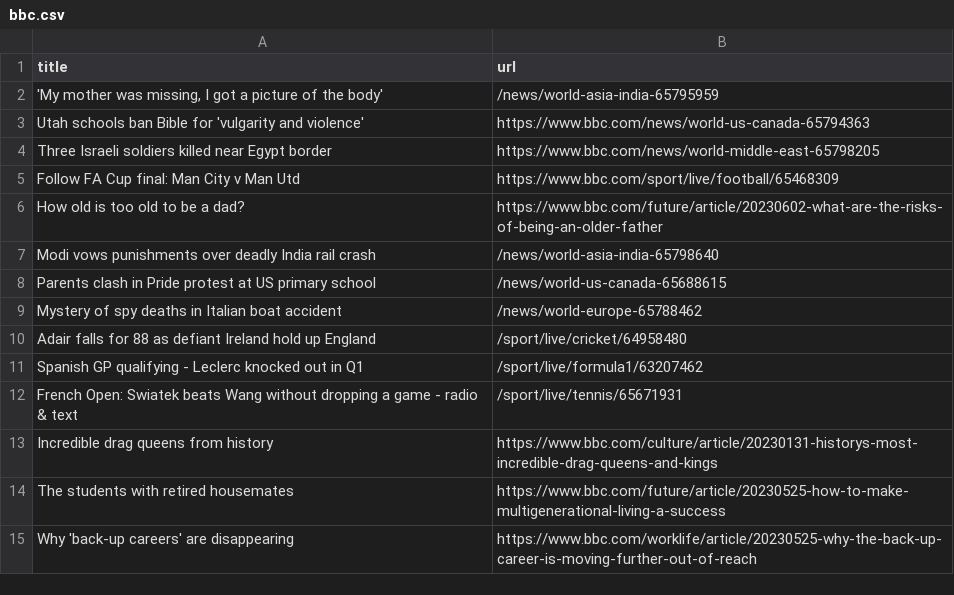
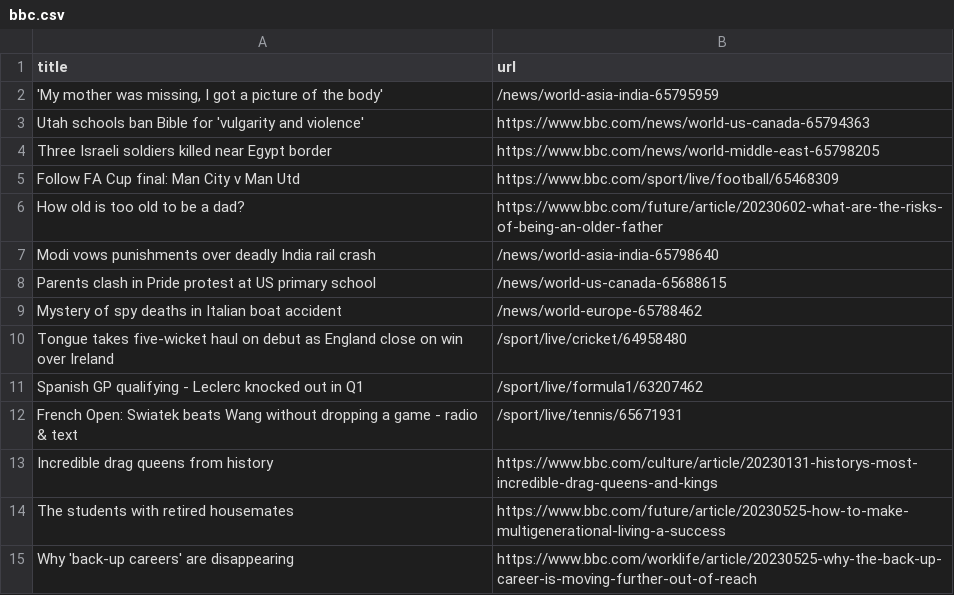
Before and after one commit to vlsachdev/automatic-scraper-bbc, a CSV file: bbc.csv, drawn as a sheet; only a part is shown.

```diff
--- a/bbc.csv
+++ b/bbc.csv
@@ -9,3 +9,3 @@ Parents clash in Pride protest at US primary school,/news/world-us-canada-656886
 Mystery of spy deaths in Italian boat accident,/news/world-europe-65788462
-Adair falls for 88 as defiant Ireland hold up England,/sport/live/cricket/64958480
+Tongue takes five-wicket haul on debut as England close on win over Ireland,/sport/live/cricket/64958480
 Spanish GP qualifying - Leclerc knocked out in Q1,/sport/live/formula1/63207462
```
